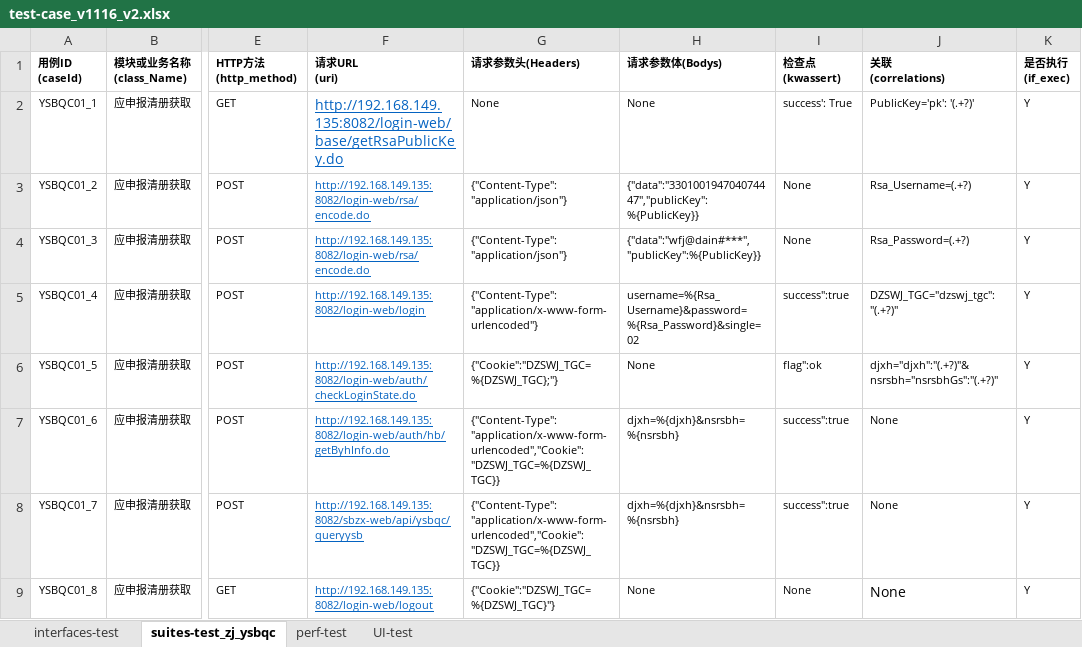
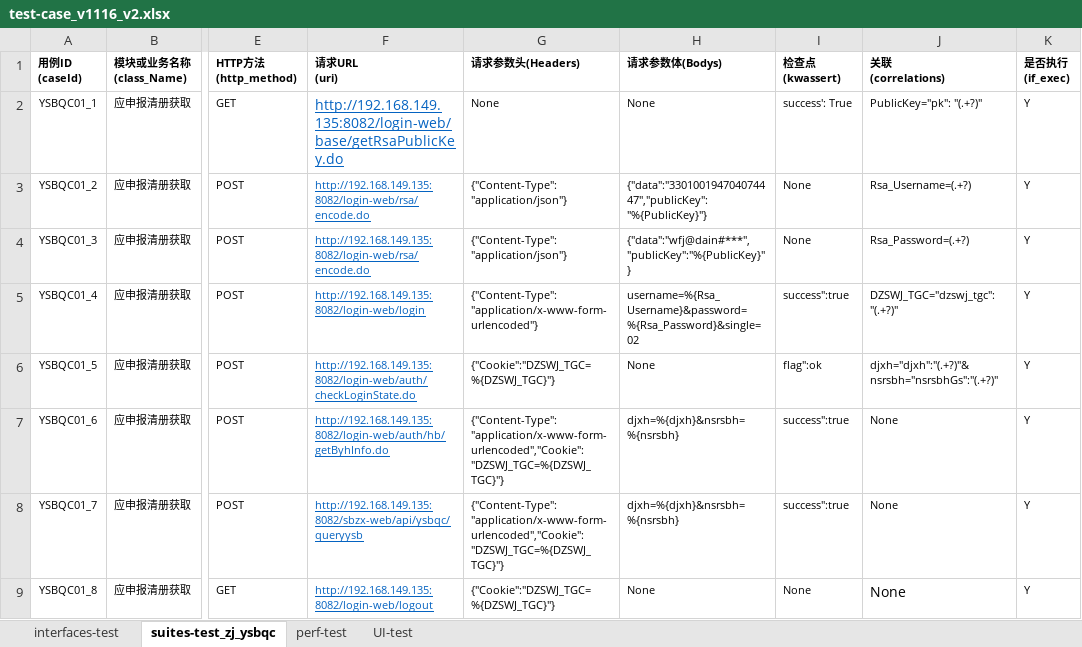
Before and after one commit to Ciel-247/InterfaceTest, an Excel workbook: data/test-case_v1116_v2.xlsx, sheet suites-test_zj_ysbqc, drawn as a sheet; only a part is shown, gaps mark what is left out; values as stored, in another font and other column widths than the file's, no borders; the diff names each change by its address in the sheet, - before the commit and + after, or states it on an @@ line.

```diff
--- a/data/test-case_v1116_v2.xlsx (sheet suites-test_zj_ysbqc)
+++ b/data/test-case_v1116_v2.xlsx (sheet suites-test_zj_ysbqc)
-J2 (关联 (correlations)): PublicKey='pk': '(.+?)'
+J2 (关联 (correlations)): PublicKey="pk": "(.+?)"
-H3 (请求参数体(Bodys)): {"data":"330100194704074447","publicKey":%{PublicKey}}
+H3 (请求参数体(Bodys)): {"data":"330100194704074447","publicKey":"%{PublicKey}"}
-H4 (请求参数体(Bodys)): {"data":"wfj@dain#***","publicKey":%{PublicKey}}
+H4 (请求参数体(Bodys)): {"data":"wfj@dain#***","publicKey":"%{PublicKey}"}
-G6 (请求参数头(Headers)): {"Cookie":"DZSWJ_TGC=%{DZSWJ_TGC};"}
+G6 (请求参数头(Headers)): {"Cookie":"DZSWJ_TGC=%{DZSWJ_TGC}"}
-G7:G8 (请求参数头(Headers)): {"Content-Type":"application/x-www-form-urlencoded","Cookie":"DZSWJ_TGC=%{DZSWJ_TGC}}
+G7:G8 (请求参数头(Headers)): {"Content-Type":"application/x-www-form-urlencoded","Cookie":"DZSWJ_TGC=%{DZSWJ_TGC}"}
```
Also changed, not shown: 2 other files.
